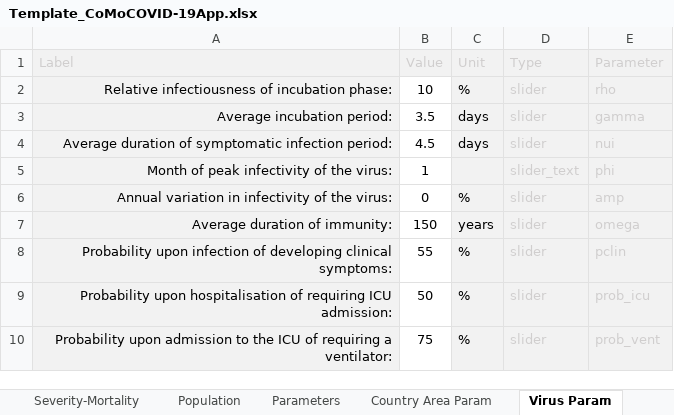
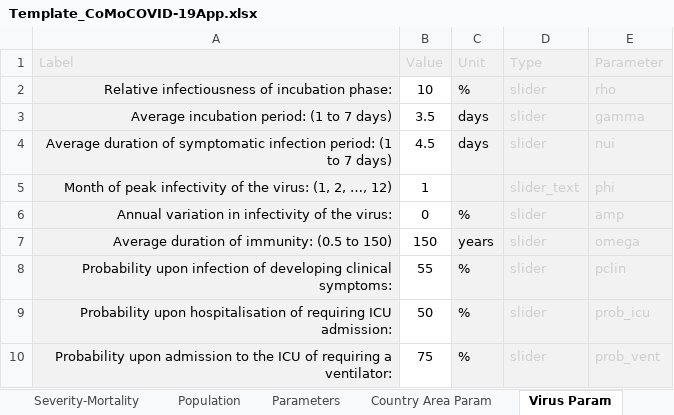
Before and after one commit to ocelhay/como, an Excel workbook: Template_CoMoCOVID-19App.xlsx, sheet Virus Param, drawn as a sheet; values as stored, in another font and other column widths than the file's, no borders; the diff names each change by its address in the sheet, - before the commit and + after, or states it on an @@ line.

```diff
--- a/Template_CoMoCOVID-19App.xlsx (sheet Virus Param)
+++ b/Template_CoMoCOVID-19App.xlsx (sheet Virus Param)
-A3 (Label): Average incubation period:
+A3 (Label): Average incubation period: (1 to 7 days)
-A4 (Label): …infection period:
+A4 (Label): …infection period: (1 to 7 days)
-A5 (Label): …the virus:
+A5 (Label): …the virus: (1, 2, …, 12)
-A7 (Label): Average duration of immunity:
+A7 (Label): Average duration of immunity: (0.5 to 150)
```
Also changed, not shown: sheet Hospitalisation Param, sheet Interventions Param, sheet Instructions, sheet Parameters, 6 other files.
